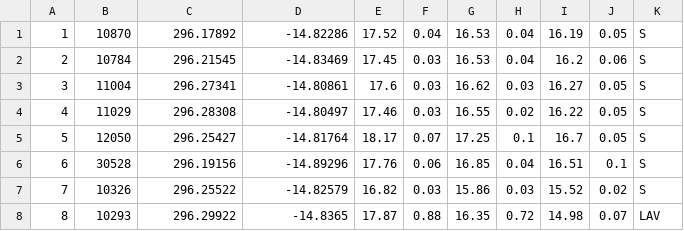
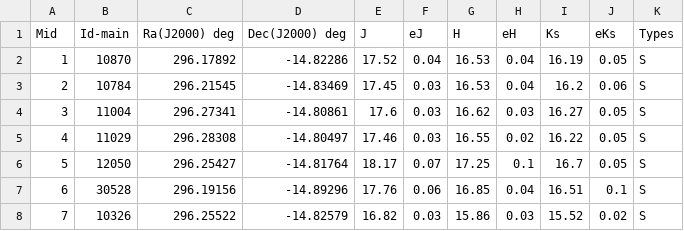
Before and after one commit to Mahdi-Abdollahii/NGC_6822, a CSV file: Data/final_cleaned_data.csv, drawn as a sheet; only a part is shown; the shorter side is filled out with more unchanged rows.

Commit message:
Update final_cleaned_data.csv

```diff
--- a/Data/final_cleaned_data.csv
+++ b/Data/final_cleaned_data.csv
@@ -1 +1,2 @@
+Mid,Id-main,Ra(J2000) deg,Dec(J2000) deg,J,eJ,H,eH,Ks,eKs,Types
 1,10870,296.17892,-14.82286,17.52,0.04,16.53,0.04,16.19,0.05,S
```
